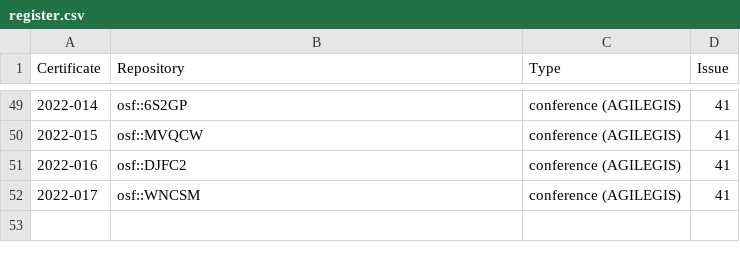
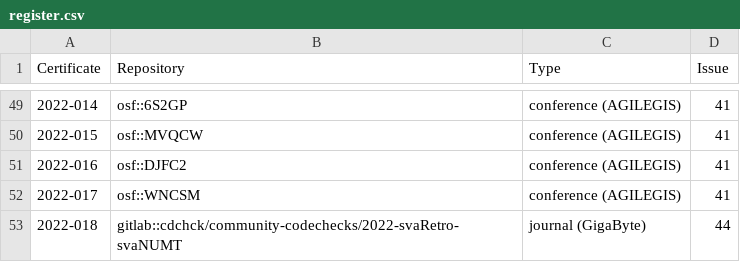
Before and after one commit to codecheckers/register, a CSV file: register.csv, drawn as a sheet; only a part is shown, gaps mark what is left out; the diff names each change by its address in the sheet, - before the commit and + after, or states it on an @@ line.

Commit message:
offline rendering for certificate 2022-018, closes #44

```diff
--- a/register.csv
+++ b/register.csv
+row 53: 2022-018 | gitlab::cdchck/community-codechecks/2022-svaRetro-svaNUMT | journal (GigaByte) | 44
```
Also changed, not shown: 5 other files.
